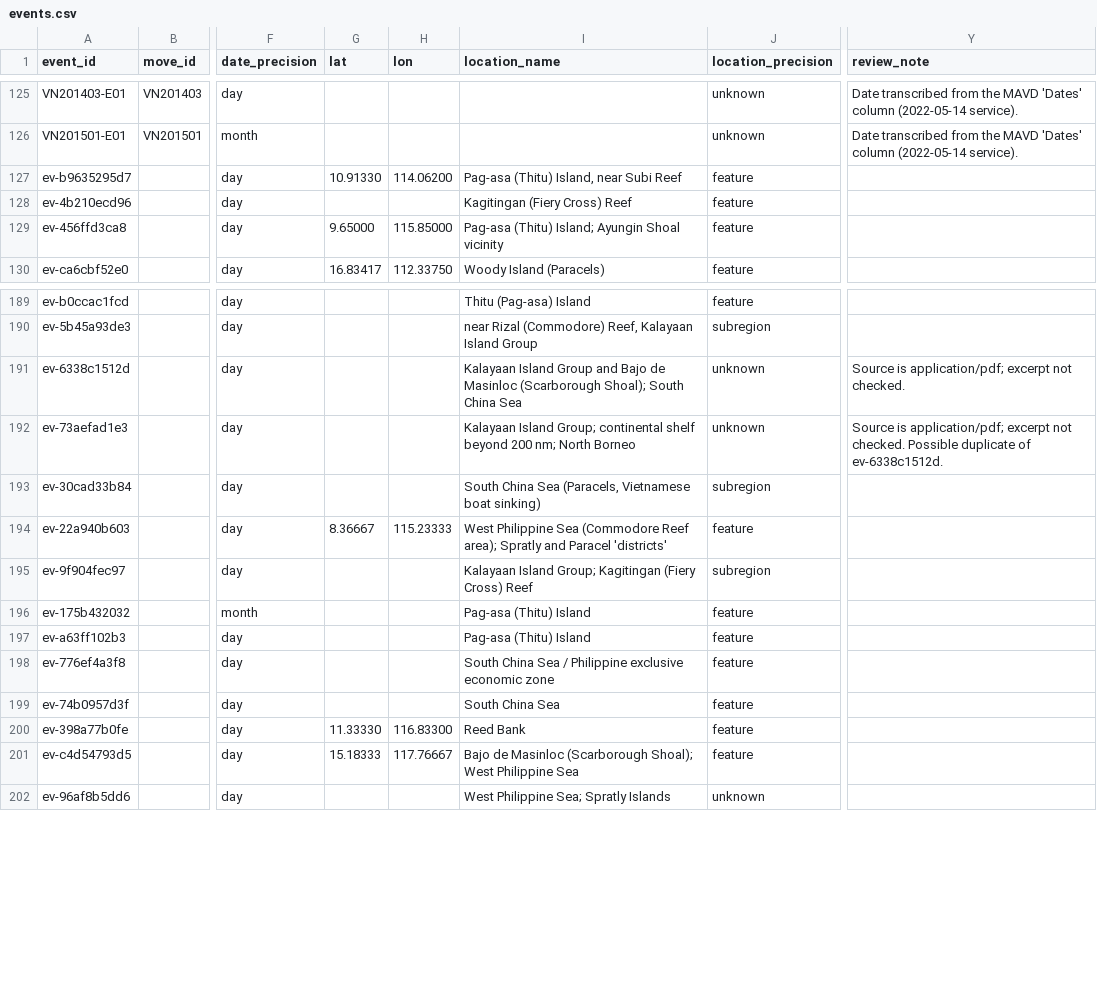
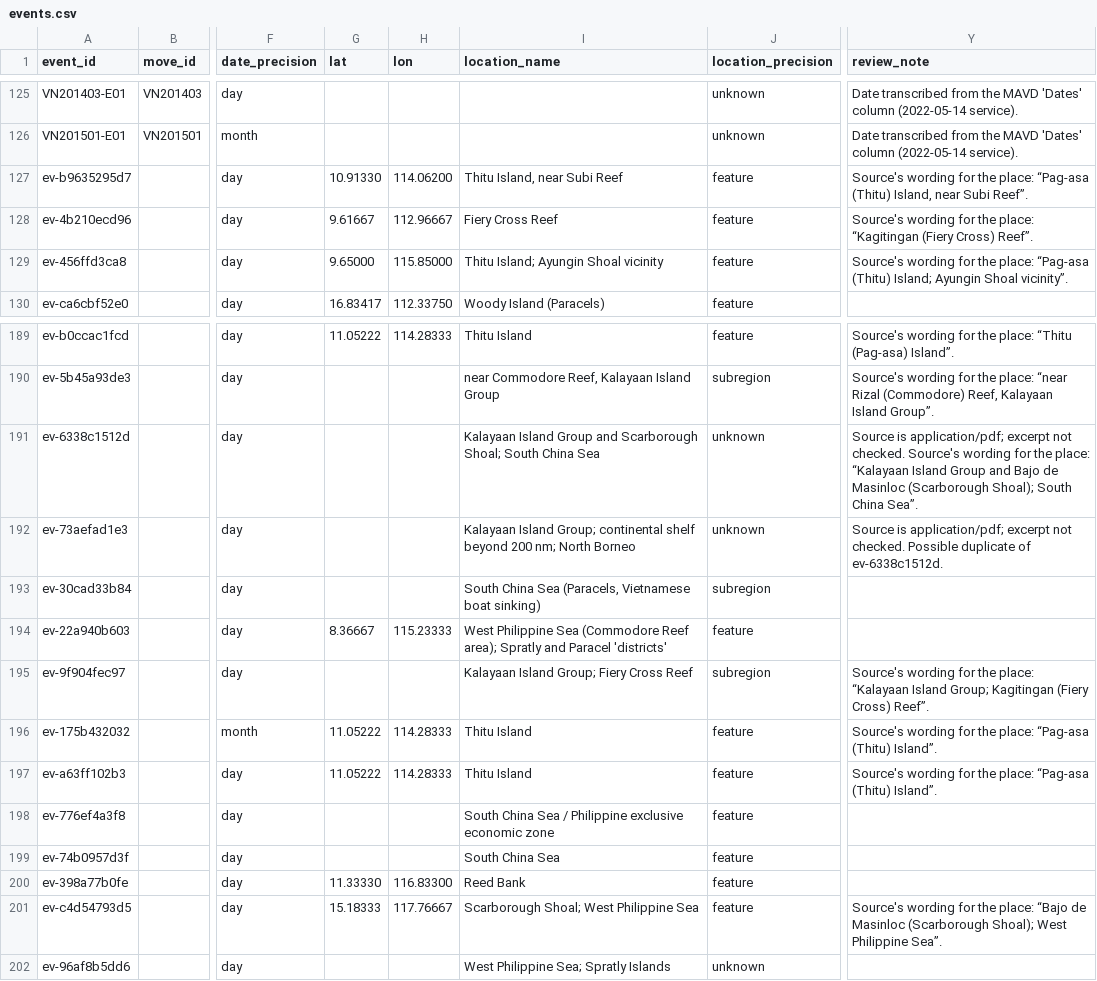
Before and after one commit to South-China-Sea-Developments/SCS-Developments-Tracker, a CSV file: data/events.csv, drawn as a sheet; only a part is shown, gaps mark what is left out; the diff covers the shown part only; the diff names each change by its address in the sheet, - before the commit and + after, or states it on an @@ line.

```diff
--- a/data/events.csv
+++ b/data/events.csv
-I127 (location_name): Pag-asa (Thitu) Island, near Subi Reef
+I127 (location_name): Thitu Island, near Subi Reef
-Y127 (review_note): (empty)
+Y127 (review_note): Source's wording for the place: “Pag-asa (Thitu) Island, near Subi Reef”.
-G128 (lat): (empty)
+G128 (lat): 9.61667
-H128 (lon): (empty)
+H128 (lon): 112.96667
-I128 (location_name): Kagitingan (Fiery Cross) Reef
+I128 (location_name): Fiery Cross Reef
-Y128 (review_note): (empty)
+Y128 (review_note): Source's wording for the place: “Kagitingan (Fiery Cross) Reef”.
-I129 (location_name): Pag-asa (Thitu) Island; Ayungin Shoal vicinity
+I129 (location_name): Thitu Island; Ayungin Shoal vicinity
-Y129 (review_note): (empty)
+Y129 (review_note): Source's wording for the place: “Pag-asa (Thitu) Island; Ayungin Shoal vicinity”.
-G189 (lat): (empty)
+G189 (lat): 11.05222
-H189 (lon): (empty)
+H189 (lon): 114.28333
-I189 (location_name): Thitu (Pag-asa) Island
+I189 (location_name): Thitu Island
-Y189 (review_note): (empty)
+Y189 (review_note): Source's wording for the place: “Thitu (Pag-asa) Island”.
-I190 (location_name): near Rizal (Commodore) Reef, Kalayaan…
+I190 (location_name): near Commodore Reef, Kalayaan…
-Y190 (review_note): (empty)
+Y190 (review_note): Source's wording for the place: “near Rizal (Commodore) Reef, Kalayaan Island Group”.
-I191 (location_name): …Group and Bajo de Masinloc (Scarborough Shoal); South China…
+I191 (location_name): …Group and Scarborough Shoal; South China…
-Y191 (review_note): …not checked.
+Y191 (review_note): …not checked. Source's wording for the place: “Kalayaan Island Group and Bajo de Masinloc (Scarborough Shoal); South China Sea”.
-I195 (location_name): …Island Group; Kagitingan (Fiery Cross) Reef
+I195 (location_name): …Island Group; Fiery Cross Reef
-Y195 (review_note): (empty)
+Y195 (review_note): Source's wording for the place: “Kalayaan Island Group; Kagitingan (Fiery Cross) Reef”.
-G196:G197 (lat): (empty)
+G196:G197 (lat): 11.05222
-H196:H197 (lon): (empty)
+H196:H197 (lon): 114.28333
-I196:I197 (location_name): Pag-asa (Thitu) Island
+I196:I197 (location_name): Thitu Island
-Y196:Y197 (review_note): (empty)
+Y196:Y197 (review_note): Source's wording for the place: “Pag-asa (Thitu) Island”.
-I201 (location_name): Bajo de Masinloc (Scarborough Shoal); West Philippine…
+I201 (location_name): Scarborough Shoal; West Philippine…
-Y201 (review_note): (empty)
+Y201 (review_note): Source's wording for the place: “Bajo de Masinloc (Scarborough Shoal); West Philippine Sea”.
```
Also changed, not shown: 100 edited cells elsewhere in this file.
